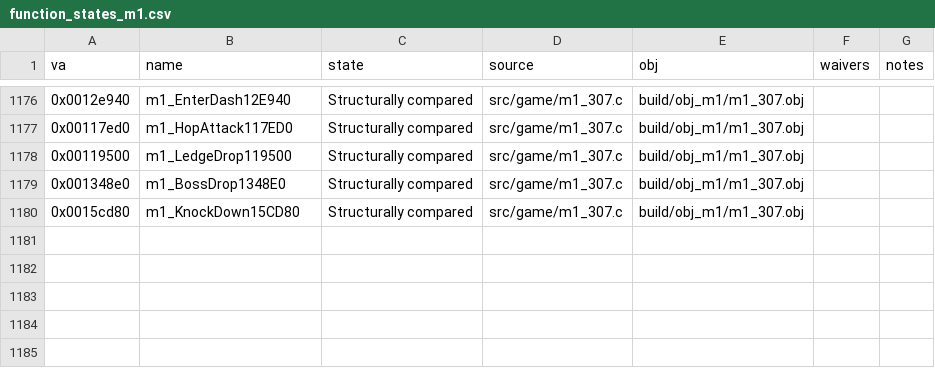
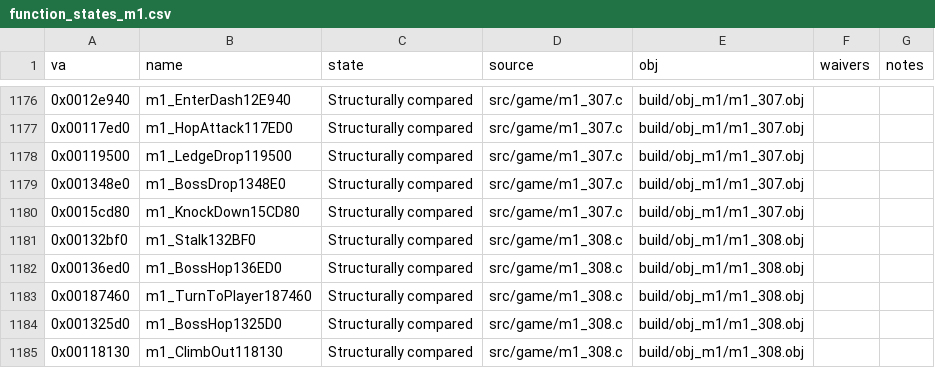
Before and after one commit to Pallypots/Project-Soul-Robber, a CSV file: config/function_states_m1.csv, drawn as a sheet; only a part is shown, gaps mark what is left out.

```diff
--- a/config/function_states_m1.csv
+++ b/config/function_states_m1.csv
@@ -1180 +1180,6 @@ va,name,state,source,obj,waivers,notes
 0x0015cd80,m1_KnockDown15CD80,Structurally compared,src/game/m1_307.c,build/obj_m1/m1_307.obj,,
+0x00132bf0,m1_Stalk132BF0,Structurally compared,src/game/m1_308.c,build/obj_m1/m1_308.obj,,
+0x00136ed0,m1_BossHop136ED0,Structurally compared,src/game/m1_308.c,build/obj_m1/m1_308.obj,,
+0x00187460,m1_TurnToPlayer187460,Structurally compared,src/game/m1_308.c,build/obj_m1/m1_308.obj,,
+0x001325d0,m1_BossHop1325D0,Structurally compared,src/game/m1_308.c,build/obj_m1/m1_308.obj,,
+0x00118130,m1_ClimbOut118130,Structurally compared,src/game/m1_308.c,build/obj_m1/m1_308.obj,,
```
Also changed, not shown: config/symbols_m1.csv, 2 other files.
